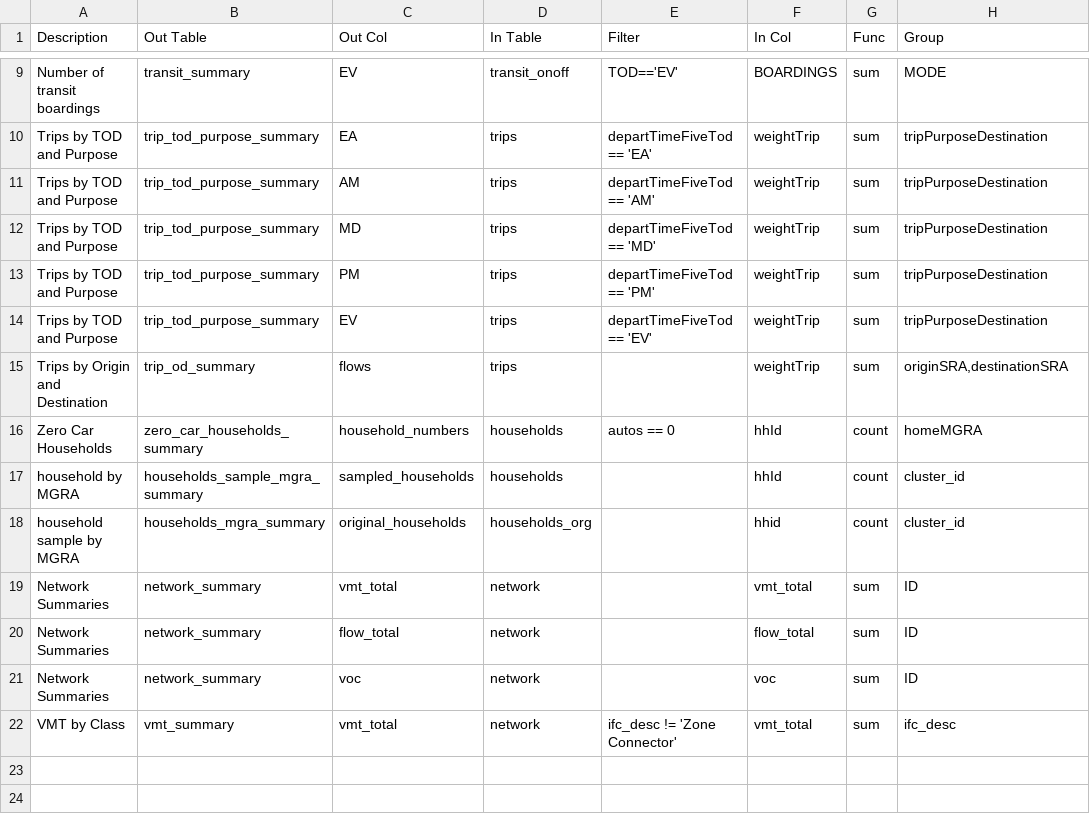
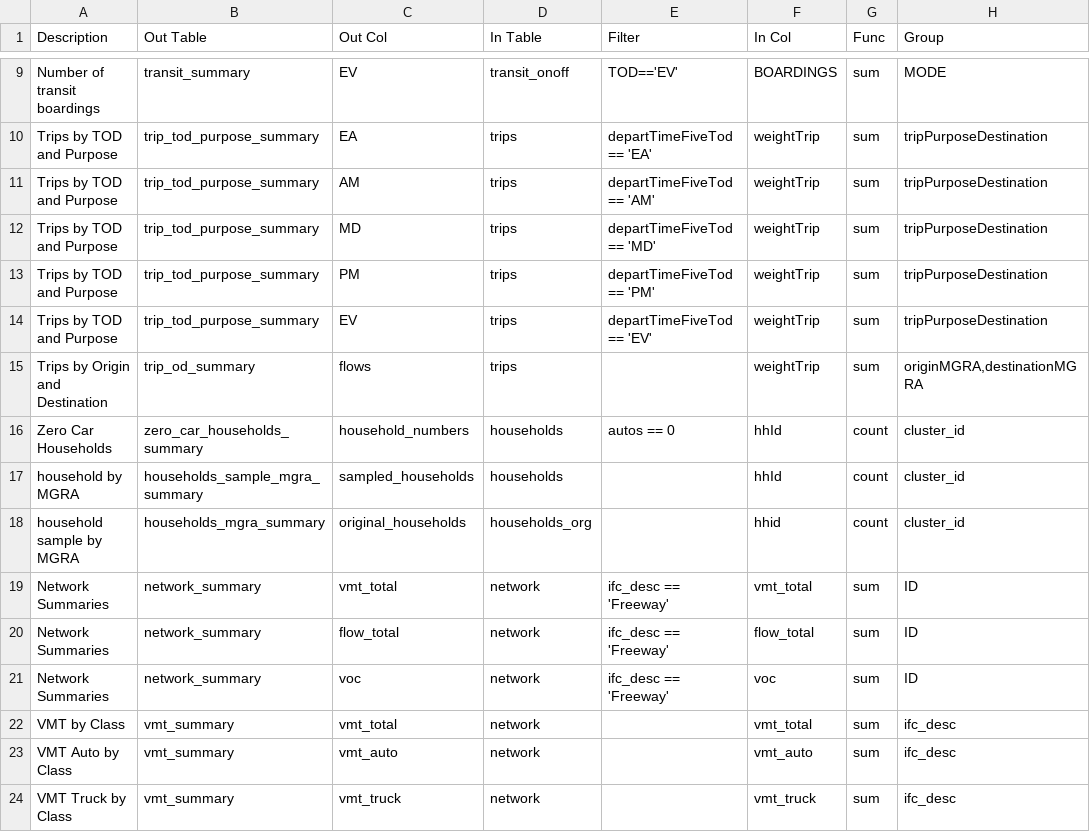
Before and after one commit to SANDAG/RSM, a CSV file: visualizer/pipeline/config/expressions.csv, drawn as a sheet; only a part is shown, gaps mark what is left out.

```diff
--- a/visualizer/pipeline/config/expressions.csv
+++ b/visualizer/pipeline/config/expressions.csv
@@ -14,9 +14,11 @@ Trips by TOD and Purpose,trip_tod_purpose_summary,PM,trips,departTimeFiveTod ==
 Trips by TOD and Purpose,trip_tod_purpose_summary,EV,trips,departTimeFiveTod == 'EV',weightTrip,sum,tripPurposeDestination
-Trips by Origin and Destination,trip_od_summary,flows,trips,,weightTrip,sum,"originSRA,destinationSRA"
-Zero Car Households,zero_car_households_summary,household_numbers,households,autos == 0,hhId,count,homeMGRA
+Trips by Origin and Destination,trip_od_summary,flows,trips,,weightTrip,sum,"originMGRA,destinationMGRA"
+Zero Car Households,zero_car_households_summary,household_numbers,households,autos == 0,hhId,count,cluster_id
 household by MGRA,households_sample_mgra_summary,sampled_households,households,,hhId,count,cluster_id
 household sample by MGRA,households_mgra_summary,original_households,households_org,,hhid,count,cluster_id
-Network Summaries,network_summary,vmt_total,network,,vmt_total,sum,ID
-Network Summaries,network_summary,flow_total,network,,flow_total,sum,ID
-Network Summaries,network_summary,voc,network,,voc,sum,ID
-VMT by Class,vmt_summary,vmt_total,network,ifc_desc != 'Zone Connector',vmt_total,sum,ifc_desc
+Network Summaries,network_summary,vmt_total,network,ifc_desc == 'Freeway',vmt_total,sum,ID
+Network Summaries,network_summary,flow_total,network,ifc_desc == 'Freeway',flow_total,sum,ID
+Network Summaries,network_summary,voc,network,ifc_desc == 'Freeway',voc,sum,ID
+VMT by Class,vmt_summary,vmt_total,network,,vmt_total,sum,ifc_desc
+VMT Auto by Class,vmt_summary,vmt_auto,network,,vmt_auto,sum,ifc_desc
+VMT Truck by Class,vmt_summary,vmt_truck,network,,vmt_truck,sum,ifc_desc
```
Also changed, not shown: visualizer/pipeline/config/expressions_donor_model.csv, visualizer/pipeline/config/processor.csv, 3 other files.
